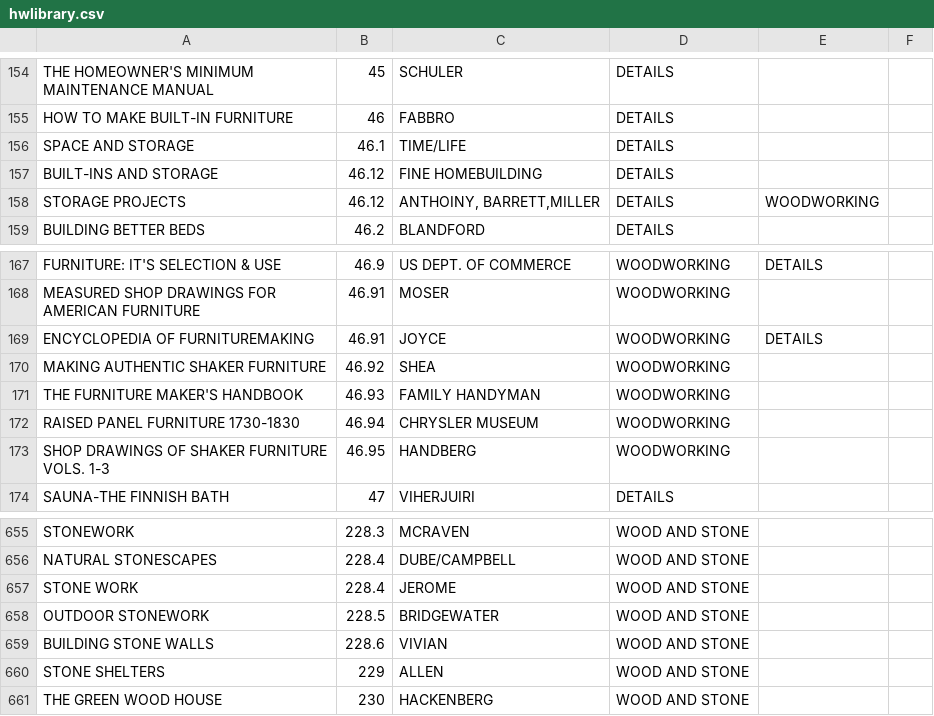
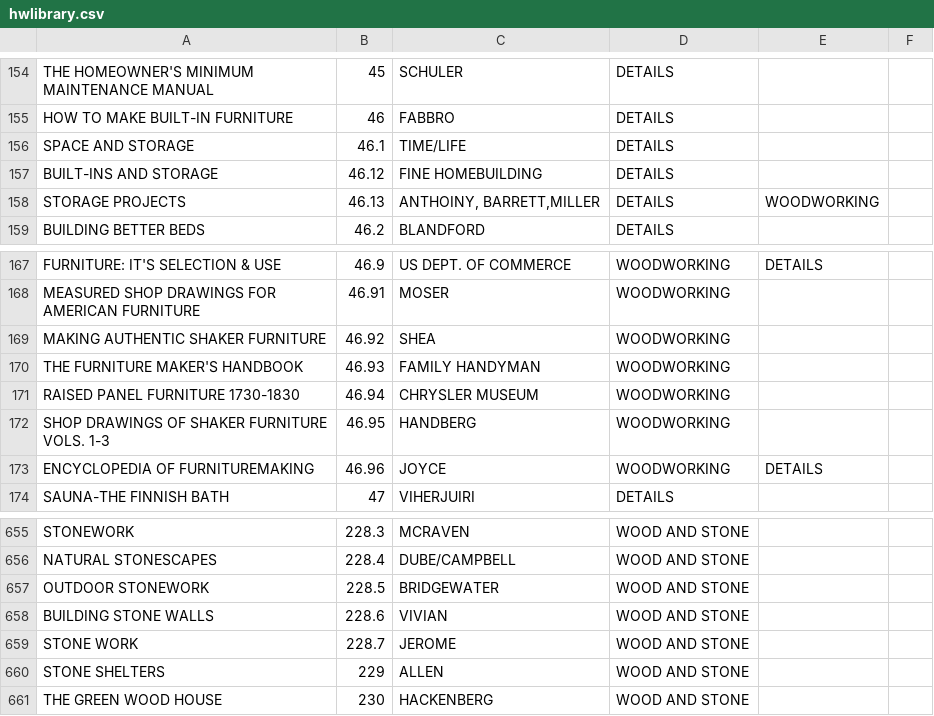
Before and after one commit to adamwatters/tiny_library, a CSV file: db/hwlibrary.csv, drawn as a sheet; only a part is shown, gaps mark what is left out.

Commit message:
changed duplicate nums

```diff
--- a/db/hwlibrary.csv
+++ b/db/hwlibrary.csv
@@ -157,3 +157,3 @@
 "BUILT-INS AND STORAGE","46.12","FINE HOMEBUILDING","DETAILS","","","",""
-"STORAGE PROJECTS","46.12","ANTHOINY, BARRETT,MILLER","DETAILS","WOODWORKING","","",""
+"STORAGE PROJECTS","46.13","ANTHOINY, BARRETT,MILLER","DETAILS","WOODWORKING","","",""
 "BUILDING BETTER BEDS","46.2","BLANDFORD","DETAILS","","","",""
@@ -168,3 +168,2 @@
 "MEASURED SHOP DRAWINGS FOR AMERICAN FURNITURE","46.91","MOSER","WOODWORKING","","","",""
-"ENCYCLOPEDIA OF FURNITUREMAKING","46.91","JOYCE","WOODWORKING","DETAILS","","",""
 "MAKING AUTHENTIC SHAKER FURNITURE","46.92","SHEA","WOODWORKING","","","",""
@@ -173,2 +172,3 @@
 "SHOP DRAWINGS OF SHAKER FURNITURE VOLS. 1-3","46.95","HANDBERG","WOODWORKING","","","",""
+"ENCYCLOPEDIA OF FURNITUREMAKING","46.96","JOYCE","WOODWORKING","DETAILS","","",""
 "SAUNA-THE FINNISH BATH","47","VIHERJUIRI","DETAILS","","","",""
@@ -656,5 +656,5 @@
 "NATURAL STONESCAPES","228.4","DUBE/CAMPBELL","WOOD AND STONE","","","",""
-"STONE WORK","228.4","JEROME","WOOD AND STONE","","","",""
 "OUTDOOR STONEWORK","228.5","BRIDGEWATER","WOOD AND STONE","","","",""
 "BUILDING STONE WALLS","228.6","VIVIAN","WOOD AND STONE","","","",""
+"STONE WORK","228.7","JEROME","WOOD AND STONE","","","",""
 "STONE SHELTERS","229","ALLEN","WOOD AND STONE","","","",""
```
